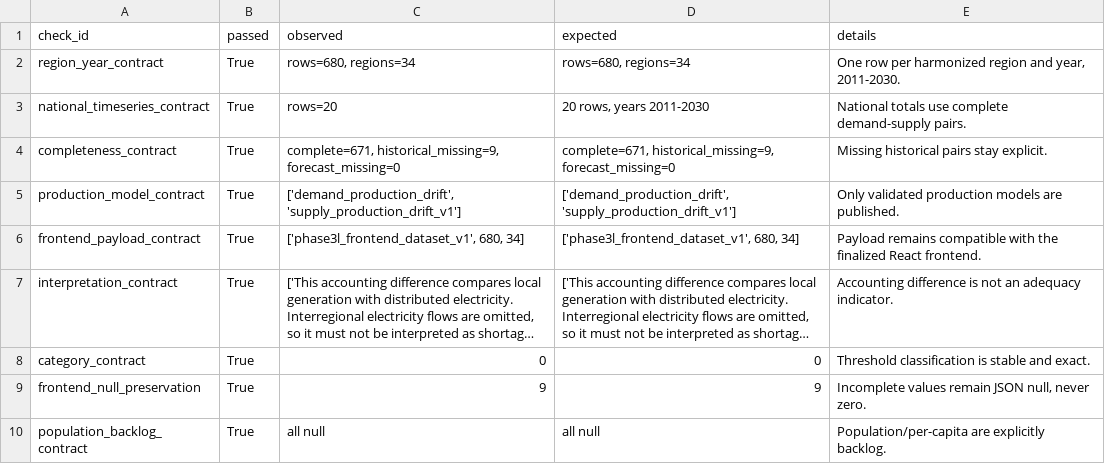
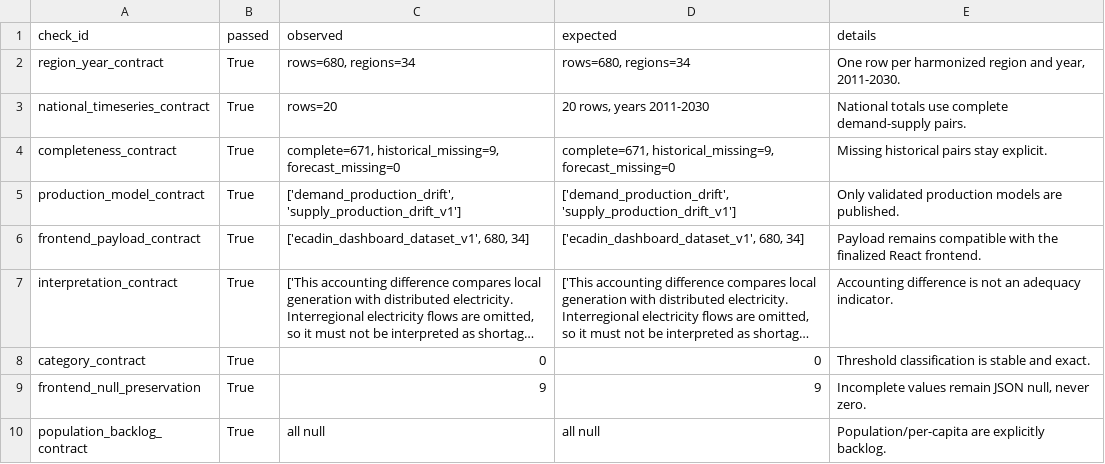
Before and after one commit to rayvanguevhara/ECADIN-Energy-Forecasting-Dashboard, a CSV file: migration/dashboard/staging/dashboard_production_checks.csv, drawn as a sheet; long unchanged cells end in …; the diff names each change by its address in the sheet, - before the commit and + after, or states it on an @@ line.

```diff
--- a/migration/dashboard/staging/dashboard_production_checks.csv
+++ b/migration/dashboard/staging/dashboard_production_checks.csv
-C6 (observed): ['phase3l_frontend_dataset_v1', 680, 34]
+C6 (observed): ['ecadin_dashboard_dataset_v1', 680, 34]
-D6 (expected): ['phase3l_frontend_dataset_v1', 680, 34]
+D6 (expected): ['ecadin_dashboard_dataset_v1', 680, 34]
```
Also changed, not shown: migration/dashboard/staging/dashboard_staging_checks.csv, migration/dashboard/staging/dashboard_test_summary.csv, 37 other files.
